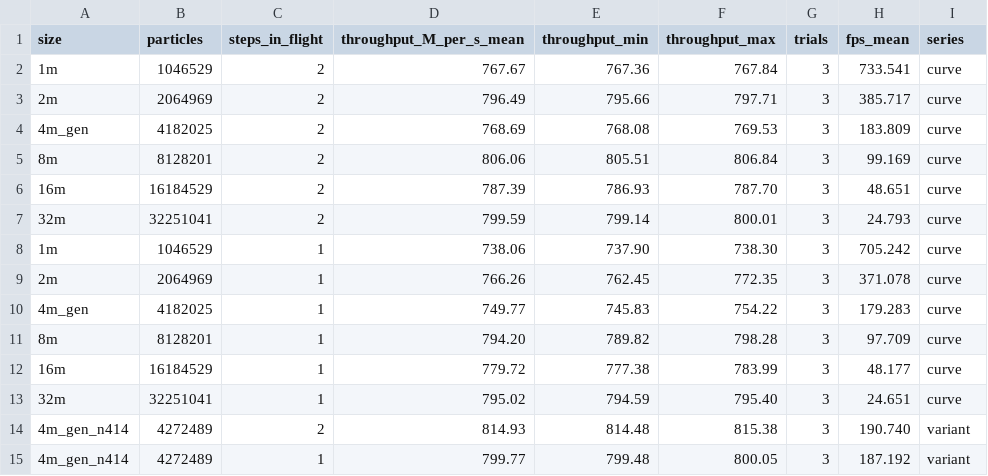
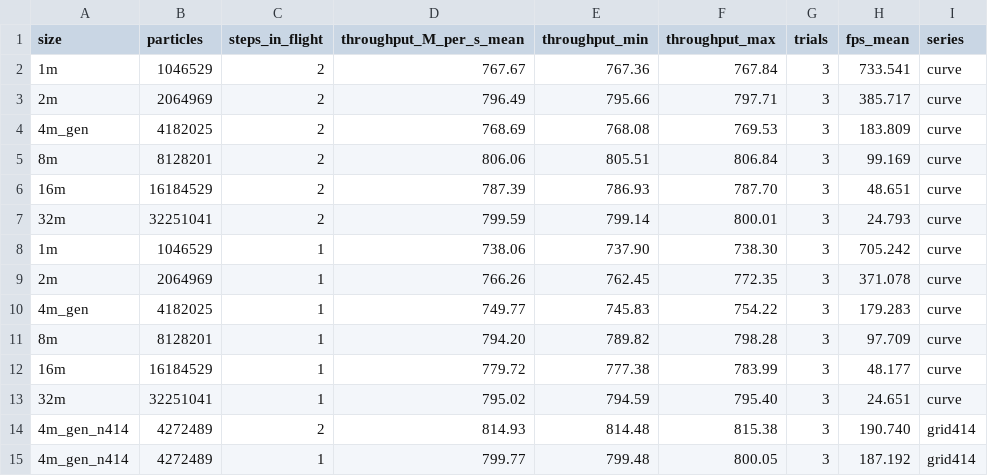
Before and after one commit to cchenyixuan/vulkan-demo, a CSV file: manuscripts/fig/single_gpu_throughput.csv, drawn as a sheet.

```diff
--- a/manuscripts/fig/single_gpu_throughput.csv
+++ b/manuscripts/fig/single_gpu_throughput.csv
@@ -13,3 +13,3 @@ size,particles,steps_in_flight,throughput_M_per_s_mean,throughput_min,throughput
 32m,32251041,1,795.02,794.59,795.40,3,24.651,curve
-4m_gen_n414,4272489,2,814.93,814.48,815.38,3,190.740,variant
-4m_gen_n414,4272489,1,799.77,799.48,800.05,3,187.192,variant
+4m_gen_n414,4272489,2,814.93,814.48,815.38,3,190.740,grid414
+4m_gen_n414,4272489,1,799.77,799.48,800.05,3,187.192,grid414
```
Also changed, not shown: 3 other files.
